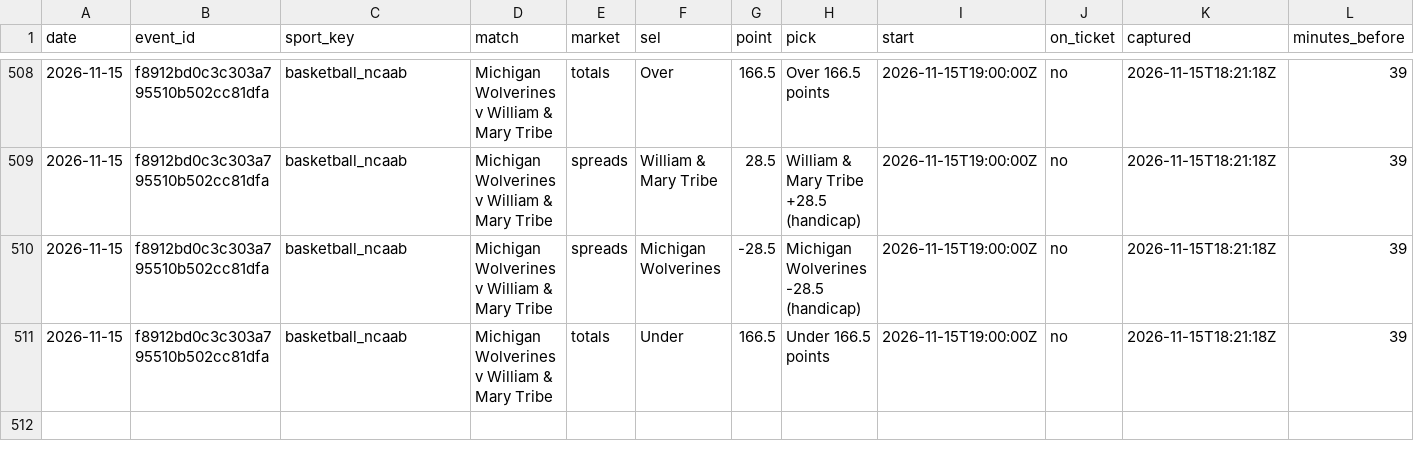
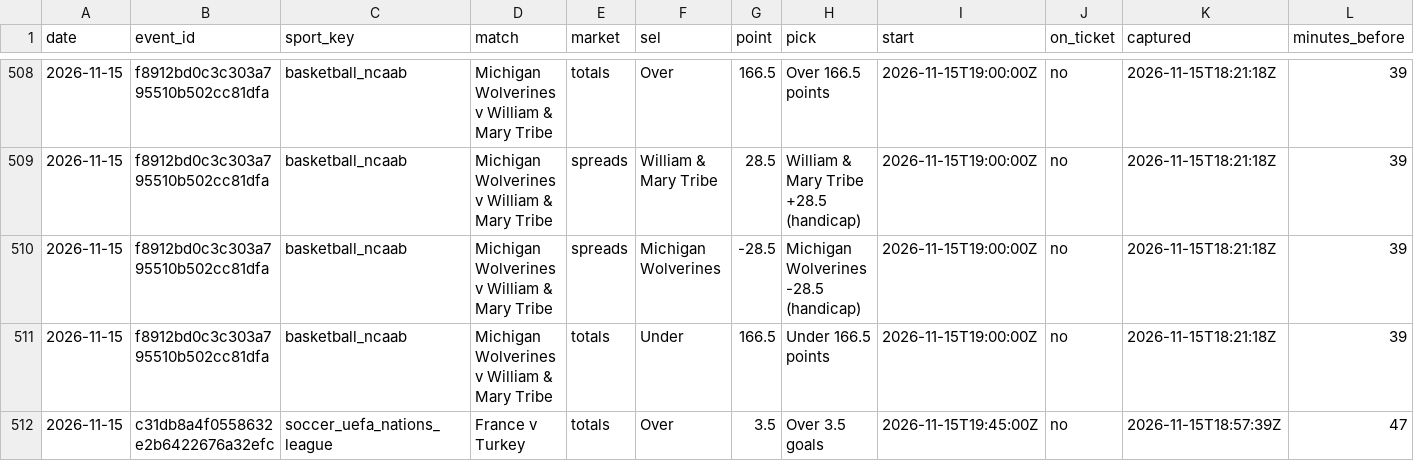
Before and after one commit to tralesmile/kockajse, a CSV file: data/closing.csv, drawn as a sheet; only a part is shown, gaps mark what is left out; rows hold the shown columns only; the diff names each change by its address in the sheet, - before the commit and + after, or states it on an @@ line.

Commit message:
Update closing prices

```diff
--- a/data/closing.csv
+++ b/data/closing.csv
+row 512: 2026-11-15 | c31db8a4f0558632e2b6422676a32efc | soccer_uefa_nations_league | France v Turkey | totals | Over | 3.5 | Over 3.5 goals | 2026-11-15T19:45:00Z | no | 2026-11-15T18:57:39Z | 47
```
Also changed, not shown: 2 other files.
